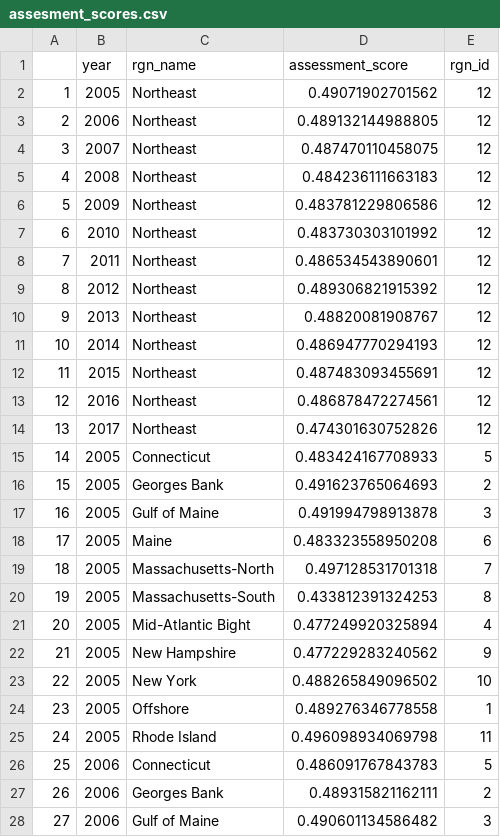
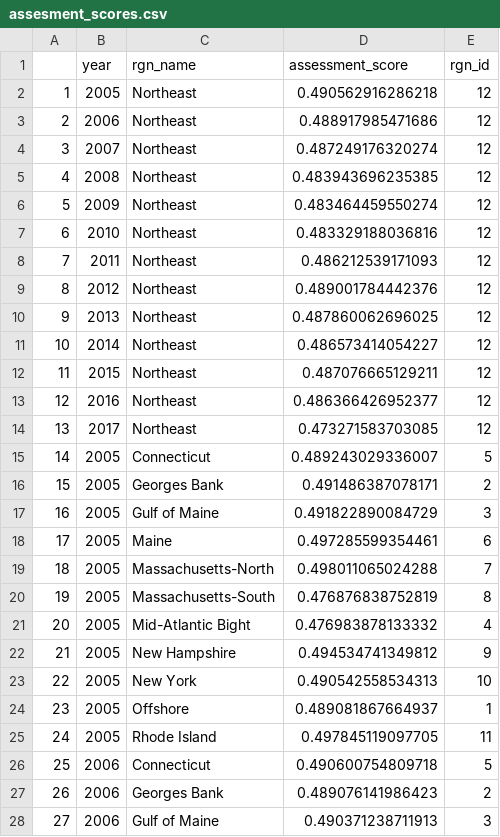
Before and after one commit to OHI-Northeast/ne-prep, a CSV file: prep/resilience/ecological/fishing_pressure/data/assesment_scores.csv, drawn as a sheet; only a part is shown; the diff covers the shown part only.

Commit message:
rerun because change in mean stock scores csv

```diff
--- a/prep/resilience/ecological/fishing_pressure/data/assesment_scores.csv
+++ b/prep/resilience/ecological/fishing_pressure/data/assesment_scores.csv
@@ -1,28 +1,28 @@
 "","year","rgn_name","assessment_score","rgn_id"
-"1",2005,"Northeast",0.49071902701562,12
-"2",2006,"Northeast",0.489132144988805,12
-"3",2007,"Northeast",0.487470110458075,12
-"4",2008,"Northeast",0.484236111663183,12
-"5",2009,"Northeast",0.483781229806586,12
-"6",2010,"Northeast",0.483730303101992,12
-"7",2011,"Northeast",0.486534543890601,12
-"8",2012,"Northeast",0.489306821915392,12
-"9",2013,"Northeast",0.48820081908767,12
-"10",2014,"Northeast",0.486947770294193,12
-"11",2015,"Northeast",0.487483093455691,12
-"12",2016,"Northeast",0.486878472274561,12
-"13",2017,"Northeast",0.474301630752826,12
-"14",2005,"Connecticut",0.483424167708933,5
-"15",2005,"Georges Bank",0.491623765064693,2
-"16",2005,"Gulf of Maine",0.491994798913878,3
-"17",2005,"Maine",0.483323558950208,6
-"18",2005,"Massachusetts-North",0.497128531701318,7
-"19",2005,"Massachusetts-South",0.433812391324253,8
-"20",2005,"Mid-Atlantic Bight",0.477249920325894,4
-"21",2005,"New Hampshire",0.477229283240562,9
-"22",2005,"New York",0.488265849096502,10
-"23",2005,"Offshore",0.489276346778558,1
-"24",2005,"Rhode Island",0.496098934069798,11
-"25",2006,"Connecticut",0.486091767843783,5
-"26",2006,"Georges Bank",0.489315821162111,2
-"27",2006,"Gulf of Maine",0.490601134586482,3
+"1",2005,"Northeast",0.490562916286218,12
+"2",2006,"Northeast",0.488917985471686,12
+"3",2007,"Northeast",0.487249176320274,12
+"4",2008,"Northeast",0.483943696235385,12
+"5",2009,"Northeast",0.483464459550274,12
+"6",2010,"Northeast",0.483329188036816,12
+"7",2011,"Northeast",0.486212539171093,12
+"8",2012,"Northeast",0.489001784442376,12
+"9",2013,"Northeast",0.487860062696025,12
+"10",2014,"Northeast",0.486573414054227,12
+"11",2015,"Northeast",0.487076665129211,12
+"12",2016,"Northeast",0.486366426952377,12
+"13",2017,"Northeast",0.473271583703085,12
+"14",2005,"Connecticut",0.489243029336007,5
+"15",2005,"Georges Bank",0.491486387078171,2
+"16",2005,"Gulf of Maine",0.491822890084729,3
+"17",2005,"Maine",0.497285599354461,6
+"18",2005,"Massachusetts-North",0.498011065024288,7
+"19",2005,"Massachusetts-South",0.476876838752819,8
+"20",2005,"Mid-Atlantic Bight",0.476983878133332,4
+"21",2005,"New Hampshire",0.494534741349812,9
+"22",2005,"New York",0.490542558534313,10
+"23",2005,"Offshore",0.489081867664937,1
+"24",2005,"Rhode Island",0.497845119097705,11
+"25",2006,"Connecticut",0.490600754809718,5
+"26",2006,"Georges Bank",0.489076141986423,2
+"27",2006,"Gulf of Maine",0.490371238711913,3
```
Also changed, not shown: 129 edited cells elsewhere in this file, prep/resilience/ecological/fishing_pressure/data/res_fishing.csv, 5 other files.
